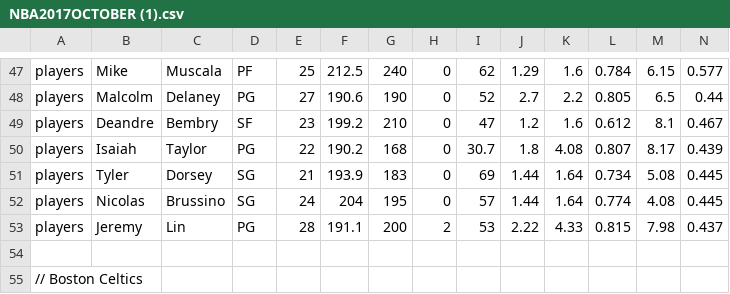
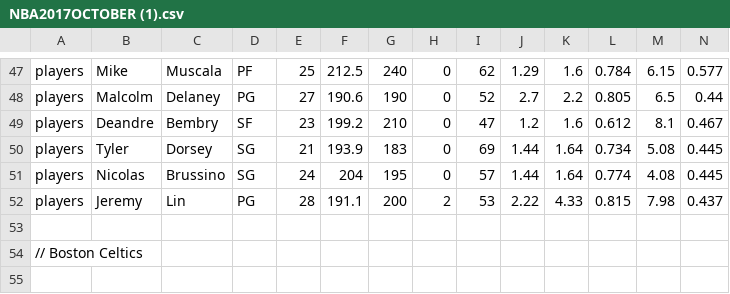
Before and after one commit to James0014/jam, a CSV file: NBA2017OCTOBER (1).csv, drawn as a sheet; only a part is shown, gaps mark what is left out; the shorter side is filled out with more unchanged rows; rows hold the shown columns only; the diff names each change by its address in the sheet, - before the commit and + after, or states it on an @@ line.

Commit message:
Update NBA2017OCTOBER (1).csv

```diff
--- a/NBA2017OCTOBER (1).csv
+++ b/NBA2017OCTOBER (1).csv
-row 50: players | Isaiah | Taylor | PG | 22 | 190.2 | 168 | 0 | 30.7 | 1.8 | 4.08 | 0.807 | 8.17 | 0.439
```
